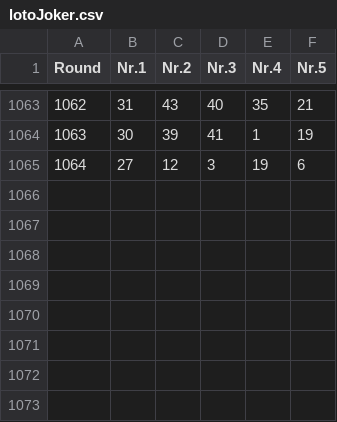
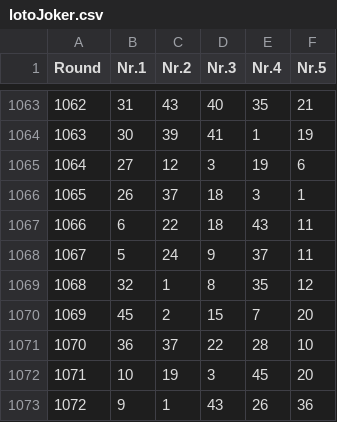
Before and after one commit to Geo07git/LotoProject_v1, a CSV file: lotoJoker.csv, drawn as a sheet; only a part is shown, gaps mark what is left out.

```diff
--- a/lotoJoker.csv
+++ b/lotoJoker.csv
@@ -1065 +1065,9 @@ Round,Nr.1,Nr.2,Nr.3,Nr.4,Nr.5
 1064,27,12,3,19,6
+1065,26,37,18,3,1
+1066,6,22,18,43,11
+1067,5,24,9,37,11
+1068,32,1,8,35,12
+1069,45,2,15,7,20
+1070,36,37,22,28,10
+1071,10,19,3,45,20
+1072,9,1,43,26,36
```
Also changed, not shown: loto540.csv, loto649.csv, 2 other files.
